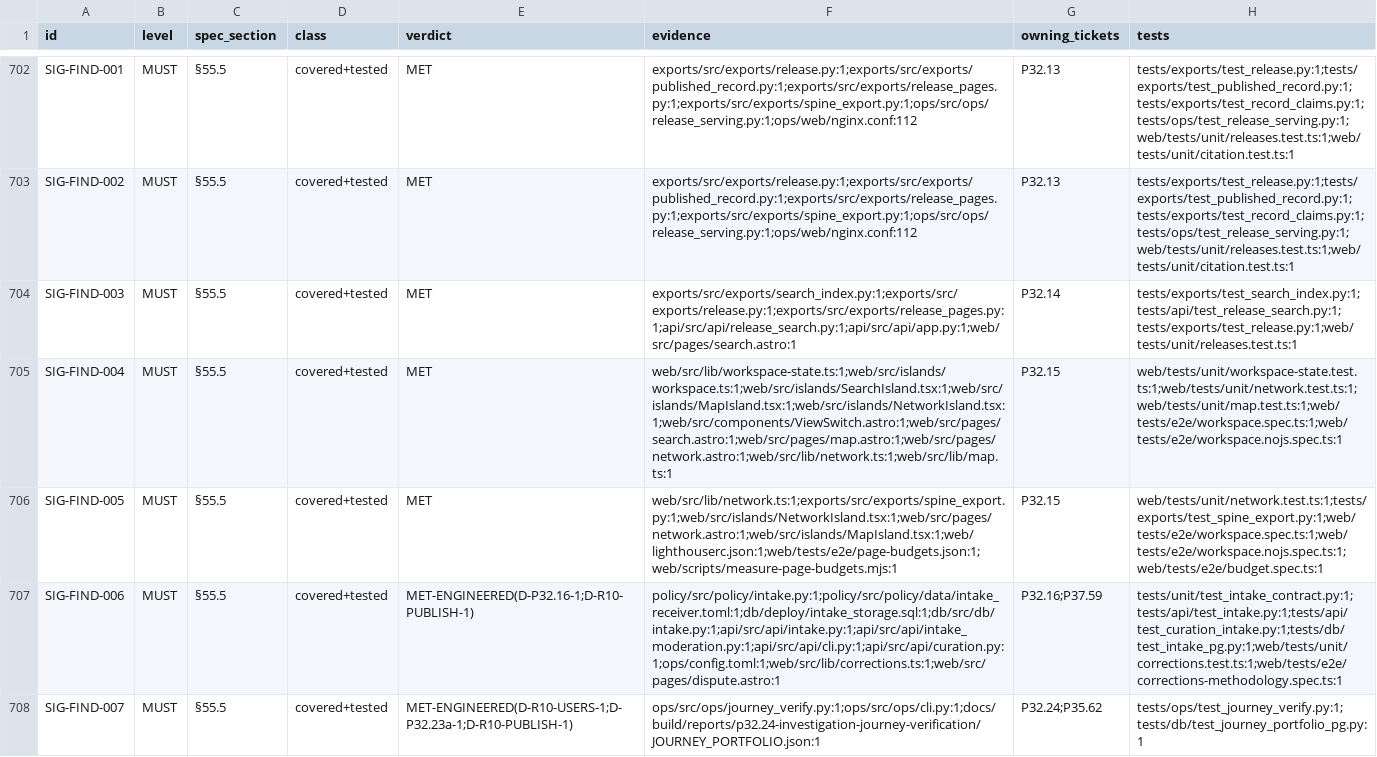
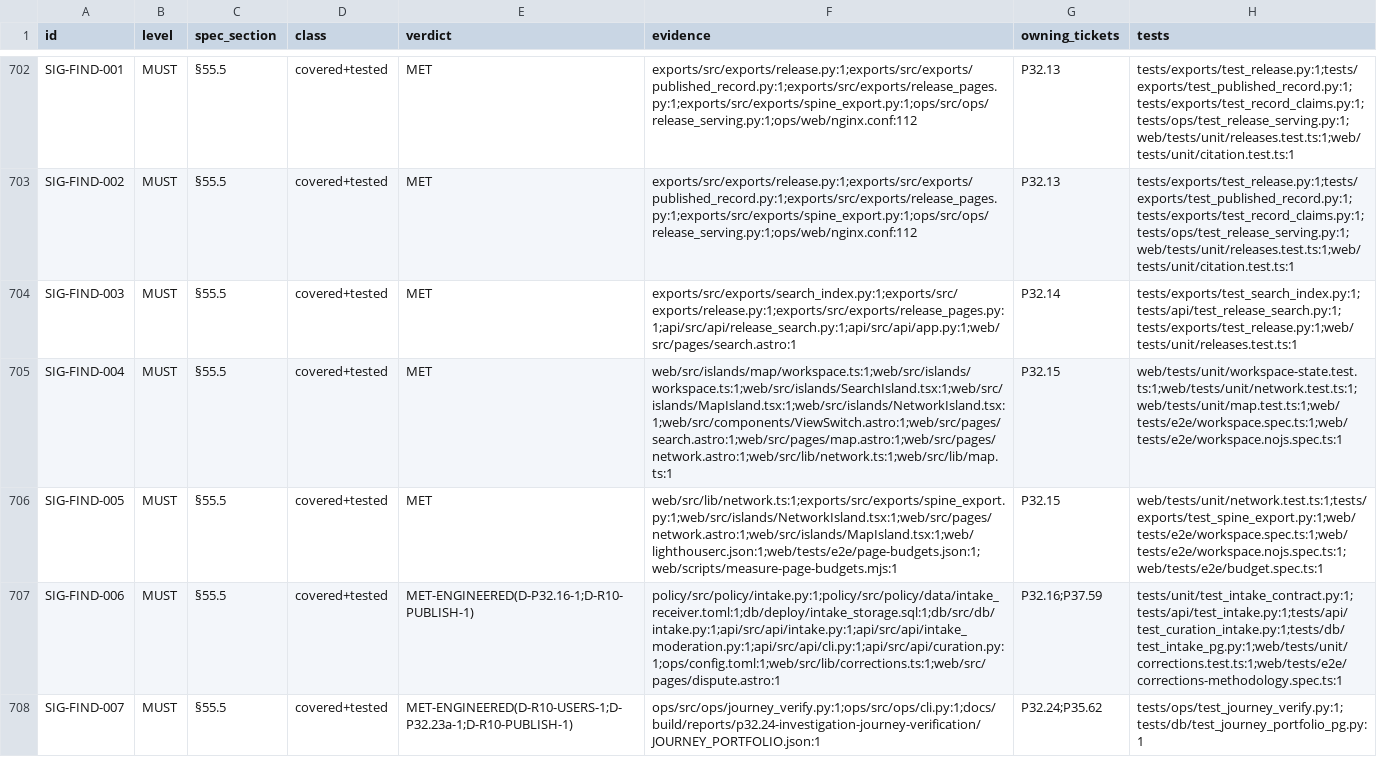
Before and after one commit to SteveVitali/Eleutheria, a CSV file: docs/build/COVERAGE_MATRIX.csv, drawn as a sheet; only a part is shown, gaps mark what is left out; the diff covers the shown part only; the diff names each change by its address in the sheet, - before the commit and + after, or states it on an @@ line.

```diff
--- a/docs/build/COVERAGE_MATRIX.csv
+++ b/docs/build/COVERAGE_MATRIX.csv
-F705 (evidence): web/src/lib/workspace-state.ts:1;web/src/islands/workspace.ts:1;web/src/islands/SearchIsland.tsx:1;web/src/islands/MapIsland.tsx:1;web/src/islands/NetworkIsland.tsx:1;web/src/components/ViewSwitch.astro:1;web/src/pages/search.astro:1;web/src/pages/map.astro:1;web/src/pages/network.astro:1;web/src/lib/network.ts:1;web/src/lib/map.ts:1
+F705 (evidence): web/src/islands/map/workspace.ts:1;web/src/islands/workspace.ts:1;web/src/islands/SearchIsland.tsx:1;web/src/islands/MapIsland.tsx:1;web/src/islands/NetworkIsland.tsx:1;web/src/components/ViewSwitch.astro:1;web/src/pages/search.astro:1;web/src/pages/map.astro:1;web/src/pages/network.astro:1;web/src/lib/network.ts:1;web/src/lib/map.ts:1
```
Also changed, not shown: 63 edited cells elsewhere in this file, 5 other files.
